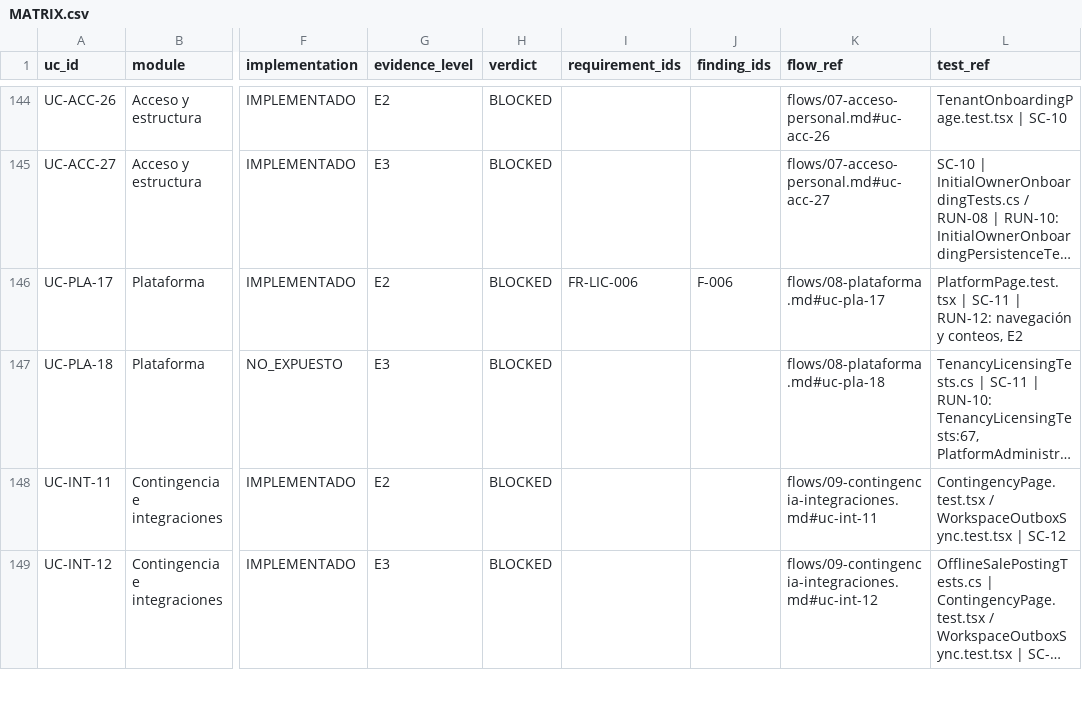
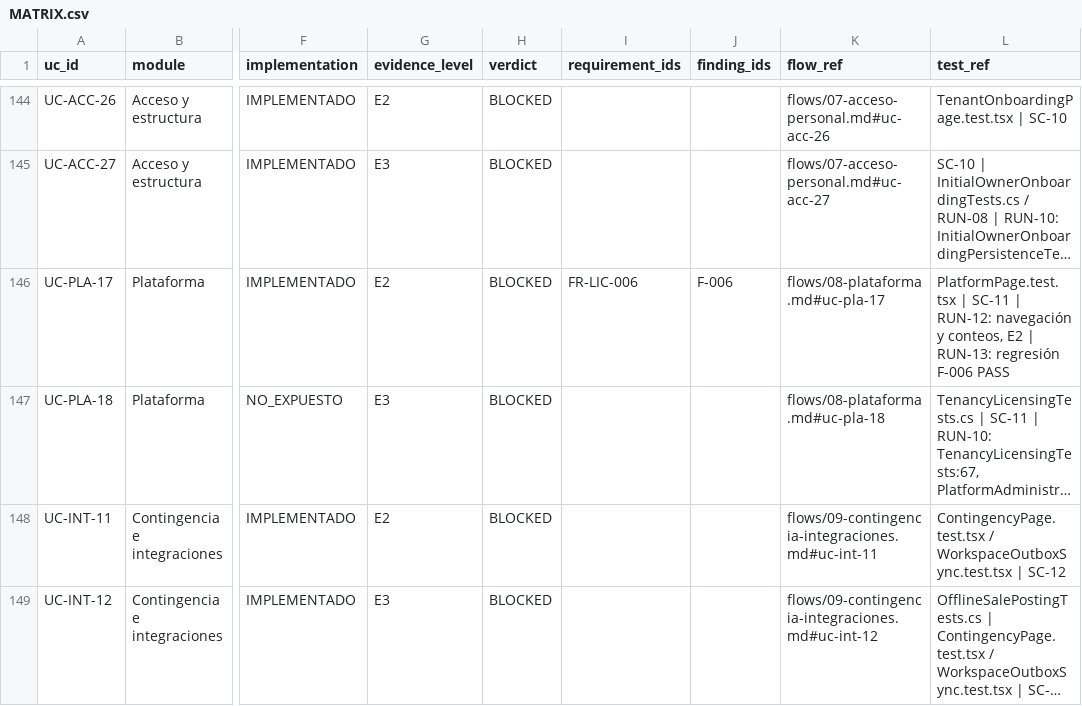
Before and after one commit to saintdeyb321/MediPOS, a CSV file: docs/audit/rfa/MATRIX.csv, drawn as a sheet; only a part is shown, gaps mark what is left out; long unchanged cells end in …; the diff covers the shown part only; the diff names each change by its address in the sheet, - before the commit and + after, or states it on an @@ line.

```diff
--- a/docs/audit/rfa/MATRIX.csv
+++ b/docs/audit/rfa/MATRIX.csv
-L146 (test_ref): …conteos, E2
+L146 (test_ref): …conteos, E2 | RUN-13: regresión F-006 PASS
```
Also changed, not shown: 9 edited cells elsewhere in this file, 8 other files.
